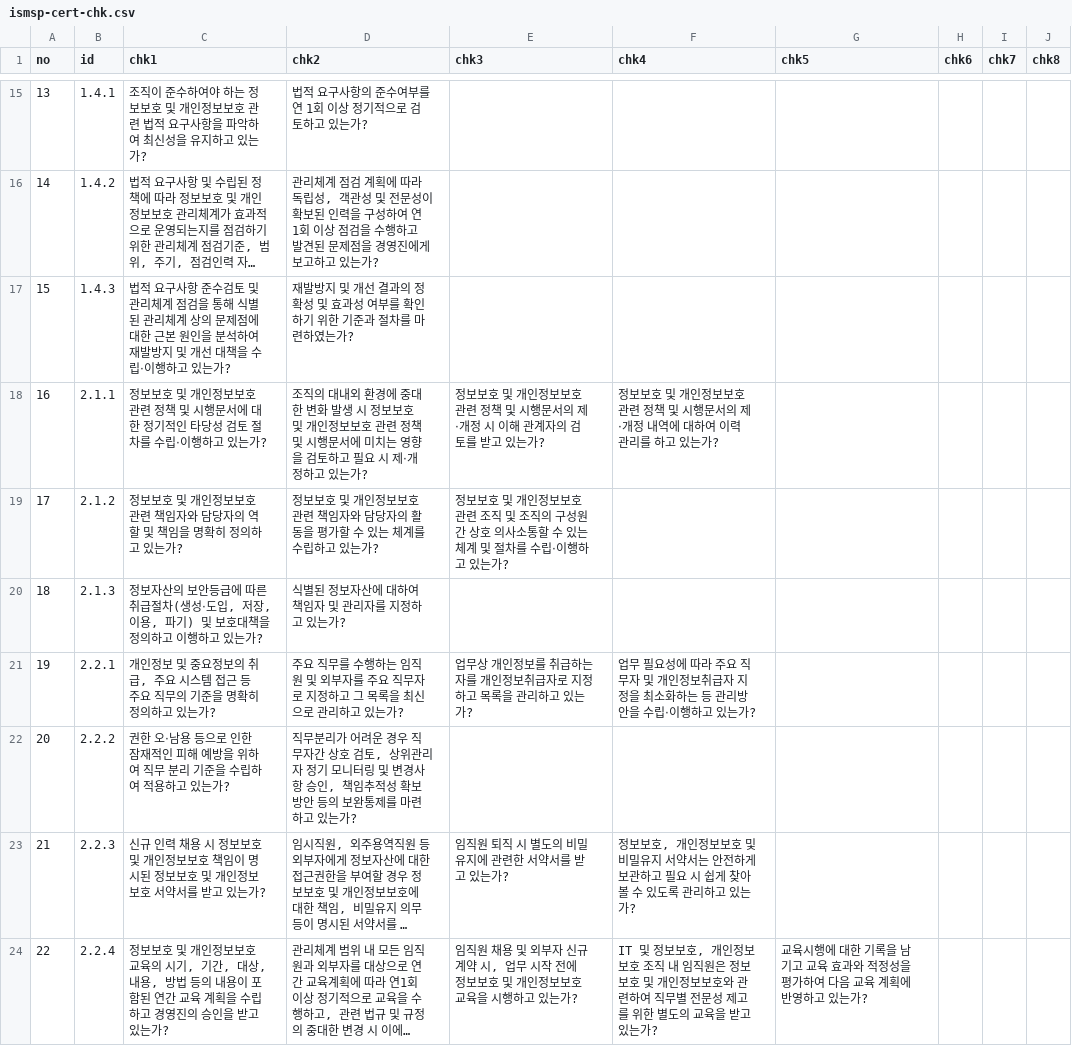
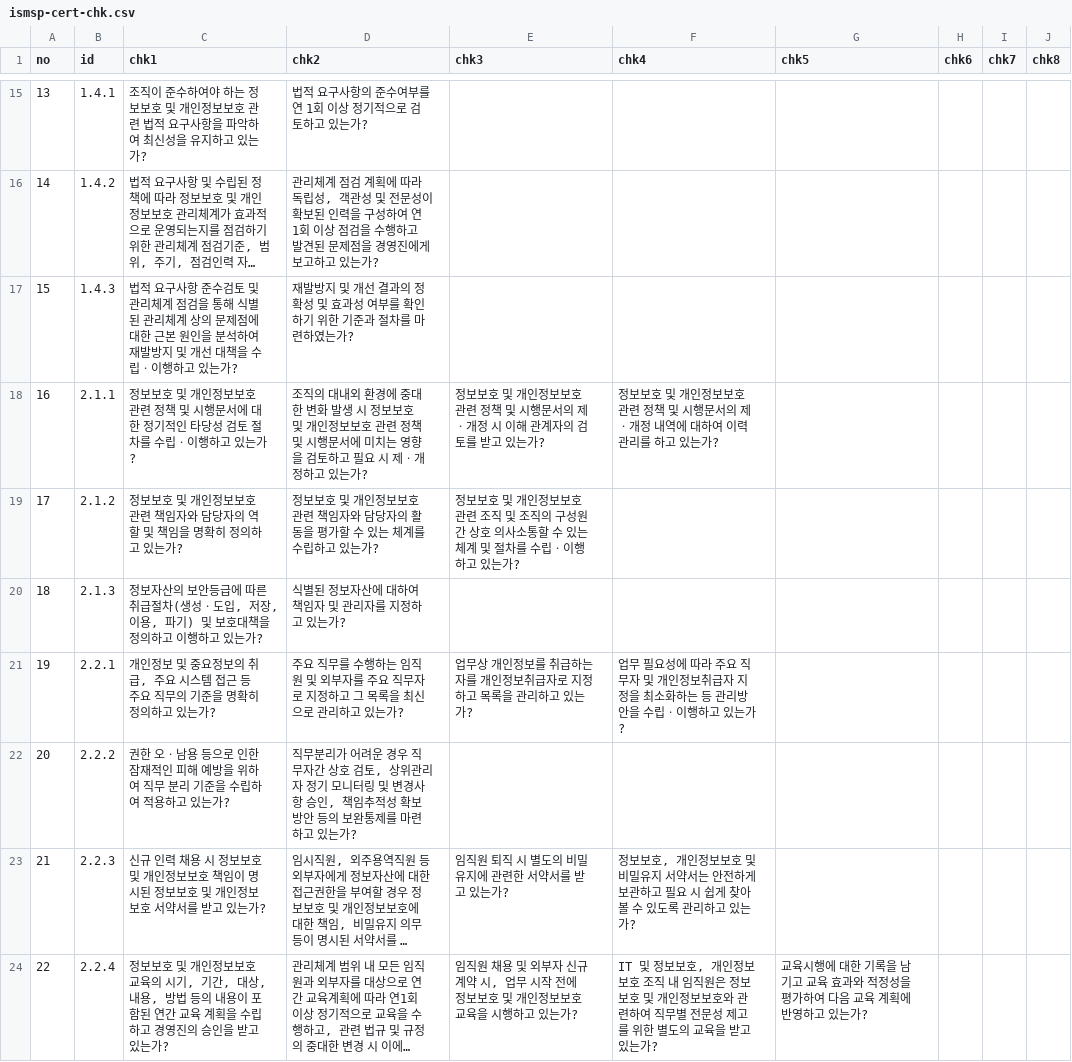
Before and after one commit to MeganaD/meganad.github.io, a CSV file: _data/ismsp-cert-chk.csv, drawn as a sheet; only a part is shown, gaps mark what is left out; long unchanged cells end in …; the diff covers the shown part only; the diff names each change by its address in the sheet, - before the commit and + after, or states it on an @@ line.

```diff
--- a/_data/ismsp-cert-chk.csv
+++ b/_data/ismsp-cert-chk.csv
-C17 (chk1): …을 수립‧이행하고…
+C17 (chk1): …을 수립ㆍ이행하고…
-C18 (chk1): …를 수립‧이행하고…
+C18 (chk1): …를 수립ㆍ이행하고…
-D18 (chk2): …시 제‧개정하고…
+D18 (chk2): …시 제ㆍ개정하고…
-E18 (chk3): …서의 제‧개정 시…
+E18 (chk3): …서의 제ㆍ개정 시…
-F18 (chk4): …서의 제‧개정 내…
+F18 (chk4): …서의 제ㆍ개정 내…
-E19 (chk3): …를 수립‧이행하고…
+E19 (chk3): …를 수립ㆍ이행하고…
-C20 (chk1): …차(생성‧도입, 저…
+C20 (chk1): …차(생성ㆍ도입, 저…
-F21 (chk4): …을 수립‧이행하고…
+F21 (chk4): …을 수립ㆍ이행하고…
-C22 (chk1): 권한 오‧남용 등…
+C22 (chk1): 권한 오ㆍ남용 등…
```
Also changed, not shown: 87 edited cells elsewhere in this file, _data/ismsp-cert-err.csv, _data/ismsp-cert-item.csv, 11 other files.
